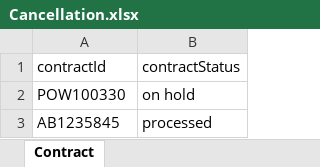
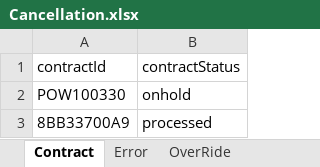
Before and after one commit to NIITMohit/JavaOcean, an Excel workbook: automation/Repository/Cancellation.xlsx, sheet Contract, drawn as a sheet; values as stored, in another font and other column widths than the file's, no borders; the diff names each change by its address in the sheet, - before the commit and + after, or states it on an @@ line.

```diff
--- a/automation/Repository/Cancellation.xlsx (sheet Contract)
+++ b/automation/Repository/Cancellation.xlsx (sheet Contract)
+sheet tab: Error
+sheet tab: OverRide
-B2 (contractStatus): on hold
+B2 (contractStatus): onhold
-A3 (contractId): AB1235845
+A3 (contractId): 8BB33700A9
```
Also changed, not shown: automation/Repository/Cancellation..xlsx, 33 other files.
